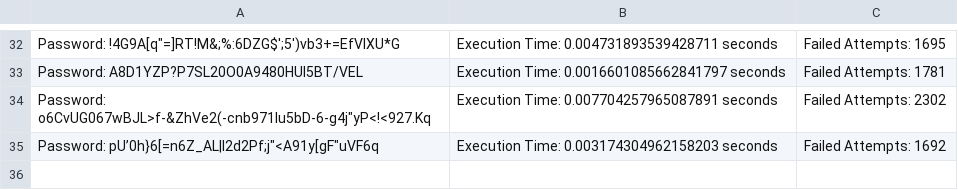
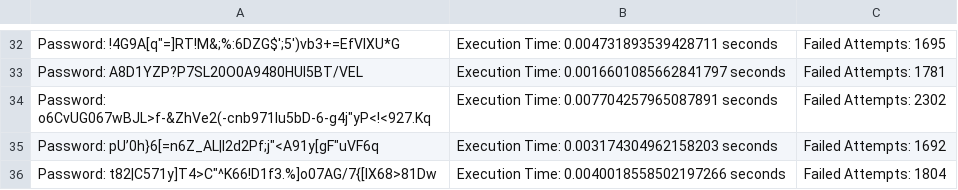
Before and after one commit to AD12334/python, a CSV file: analysis.csv, drawn as a sheet; only a part is shown, gaps mark what is left out.

```diff
--- a/analysis.csv
+++ b/analysis.csv
@@ -35 +35,2 @@ Password: o6CvUG067wBJL>f-&ZhVe2(-cnb971lu5bD-6-g4j"yP<!<927.Kq,Execution Time:
 Password: pU’0h}6[=n6Z_AL|l2d2Pf;j"<A91y[gF"uVF6q,Execution Time: 0.003174304962158203 seconds,Failed Attempts: 1692
+Password: t82|C571y]T4>C"^K66!D1f3.%]o07AG/7{[IX68>81Dw,Execution Time: 0.0040018558502197266 seconds,Failed Attempts: 1804
```
Also changed, not shown: 1 other file.
